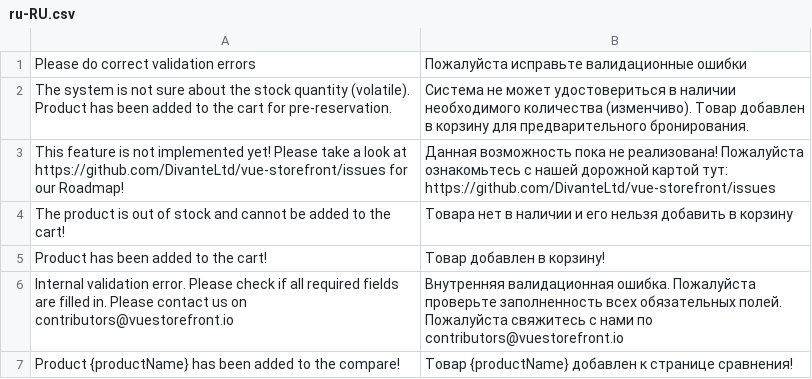
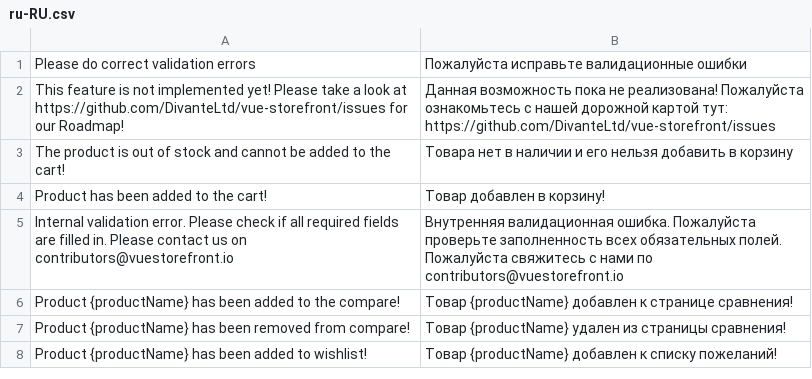
Before and after one commit to vuestorefront/vue-storefront, a CSV file: src/themes/default/resource/i18n/ru-RU.csv, drawn as a sheet; only a part is shown; the shorter side is filled out with more unchanged rows; the diff names each change by its address in the sheet, - before the commit and + after, or states it on an @@ line.

Commit message:
chore: remove message The system is not sure about the stock quantity

```diff
--- a/src/themes/default/resource/i18n/ru-RU.csv
+++ b/src/themes/default/resource/i18n/ru-RU.csv
-row 2: The system is not sure about the stock quantity (volatile). Product has been added to the cart for pre-reservation. | Система не может удостовериться в наличии необходимого количества (изменчиво). Товар добавлен в корзину для предварительного бронирования.
```
Also changed, not shown: src/themes/default/resource/i18n/de-DE.csv, src/themes/default/resource/i18n/es-ES.csv, 7 other files.
